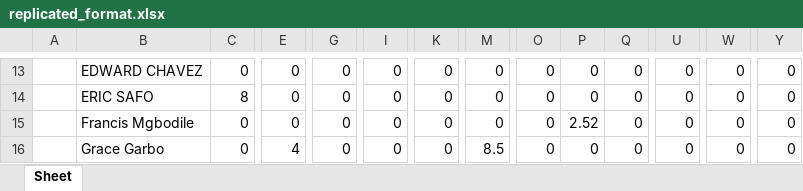
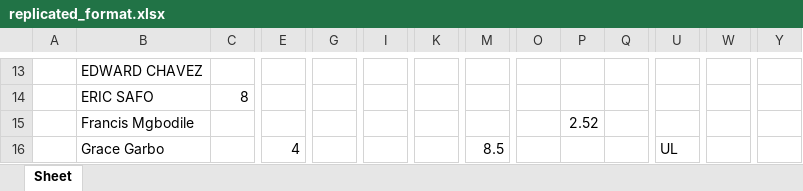
Before and after one commit to waseem-avi/excel_automation, an Excel workbook: Generated files/replicated_format.xlsx, sheet Sheet, drawn as a sheet; only a part is shown, gaps mark what is left out; values as stored, in another font and other column widths than the file's, no borders; the diff covers the shown part only; the diff names each change by its address in the sheet, - before the commit and + after, or states it on an @@ line.

```diff
--- a/Generated files/replicated_format.xlsx (sheet Sheet)
+++ b/Generated files/replicated_format.xlsx (sheet Sheet)
-C13: 0
+C13: (empty)
-E13:E15: 0
+E13:E15: (empty)
-G13:G16: 0
+G13:G16: (empty)
-I13:I16: 0
+I13:I16: (empty)
-K13:K16: 0
+K13:K16: (empty)
-M13:M15: 0
+M13:M15: (empty)
-O13:O16: 0
+O13:O16: (empty)
-P13:P14: 0
+P13:P14: (empty)
-Q13:Q16: 0
+Q13:Q16: (empty)
-U13:U15: 0
+U13:U15: (empty)
-W13:W16: 0
+W13:W16: (empty)
-Y13:Y16: 0
+Y13:Y16: (empty)
-C15:C16: 0
+C15:C16: (empty)
-P16: 0
+P16: (empty)
-U16: 0
+U16: UL
```
Also changed, not shown: 684 edited cells elsewhere in this sheet, 1 other file.
